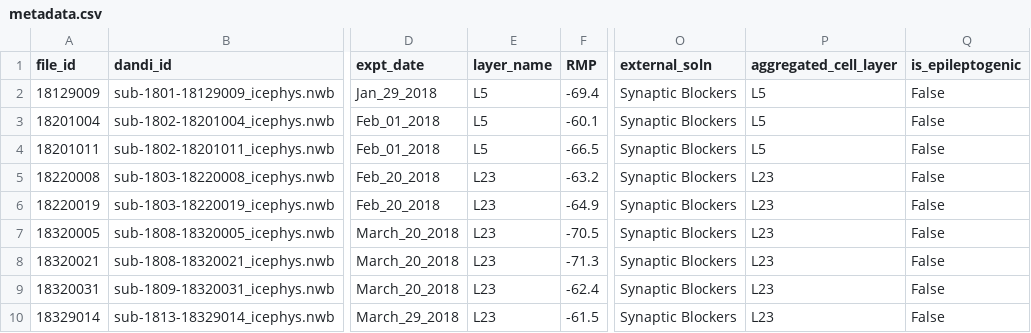
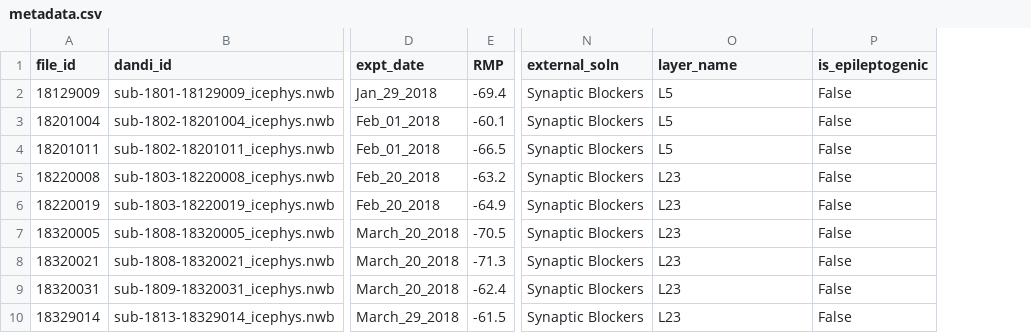
Before and after one commit to derekhoward/nwb_conversion, a CSV file: data/processed/meta/metadata.csv, drawn as a sheet; only a part is shown, gaps mark what is left out; removed rows and columns are numbered as before the commit, all else as after; the diff names each change by its address in the sheet, - before the commit and + after, or states it on an @@ line.

Commit message:
clean up notebook and metadata

```diff
--- a/data/processed/meta/metadata.csv
+++ b/data/processed/meta/metadata.csv
-column E (layer_name), rows 2-10: L5 | L5 | L5 | L23 | L23 | L23 | L23 | L23 | L23
-O1: aggregated_cell_layer
+O1: layer_name
```
Also changed, not shown: 2 other files.
